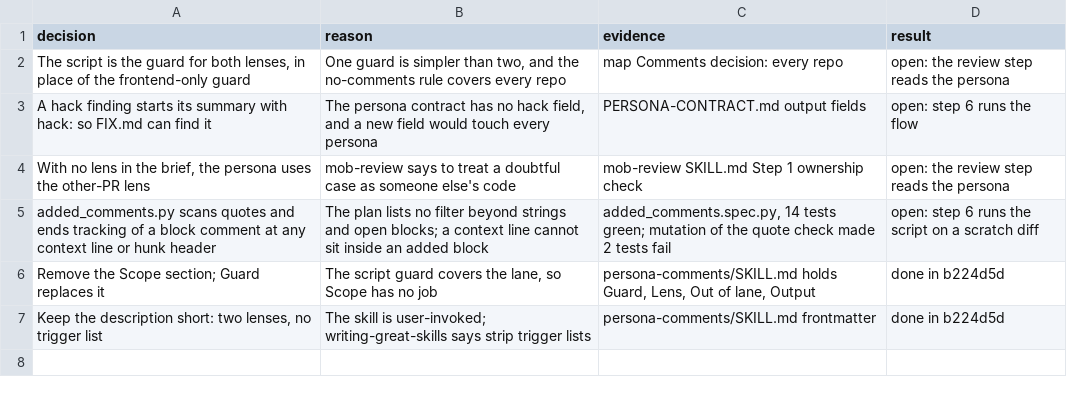
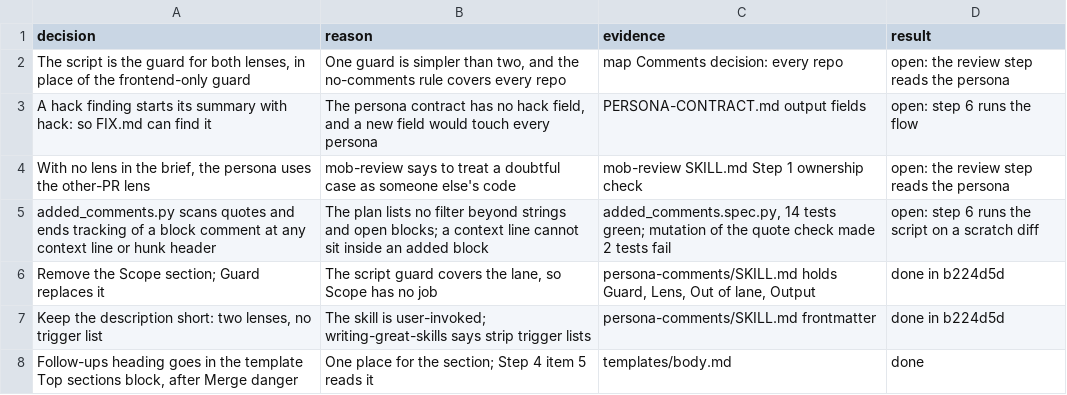
Before and after one commit to xxKeefer/skills, a TSV file: .ai/decisions_pstack-19.tsv, drawn as a sheet; the diff names each change by its address in the sheet, - before the commit and + after, or states it on an @@ line.

Commit message:
docs(ai): mark step 4 done

```diff
--- a/.ai/decisions_pstack-19.tsv
+++ b/.ai/decisions_pstack-19.tsv
+row 8: Follow-ups heading goes in the template Top sections block, after Merge danger | One place for the section; Step 4 item 5 reads it | templates/body.md | done
```
Also changed, not shown: 1 other file.
